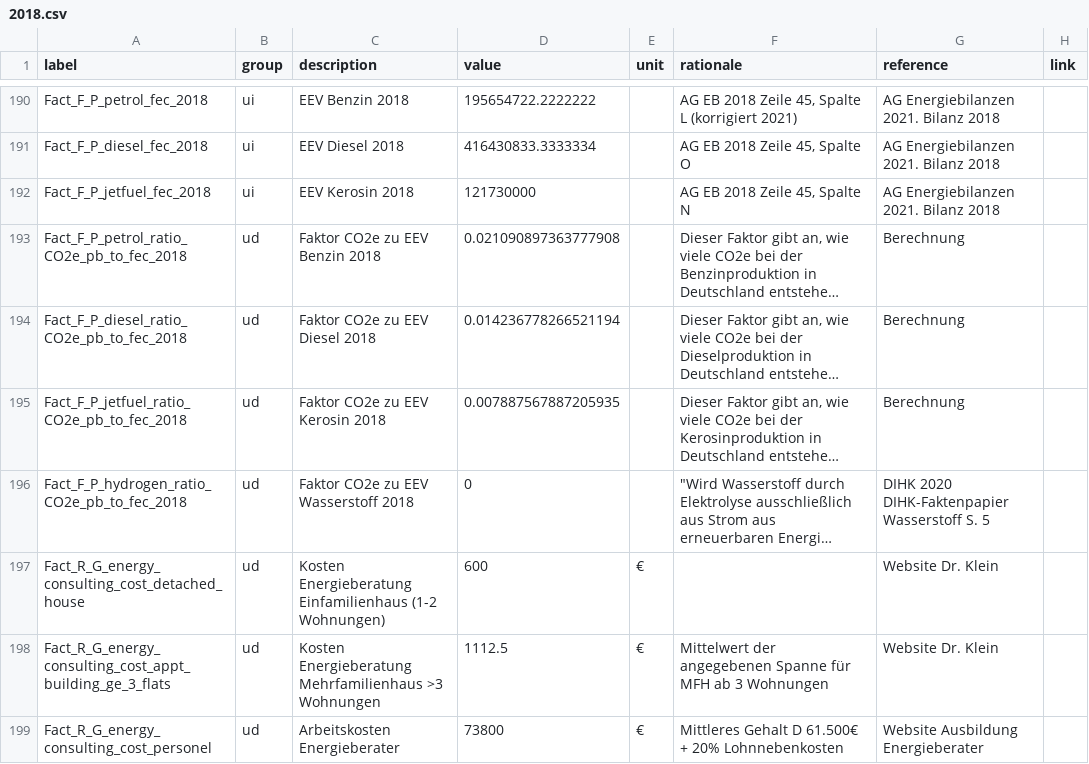
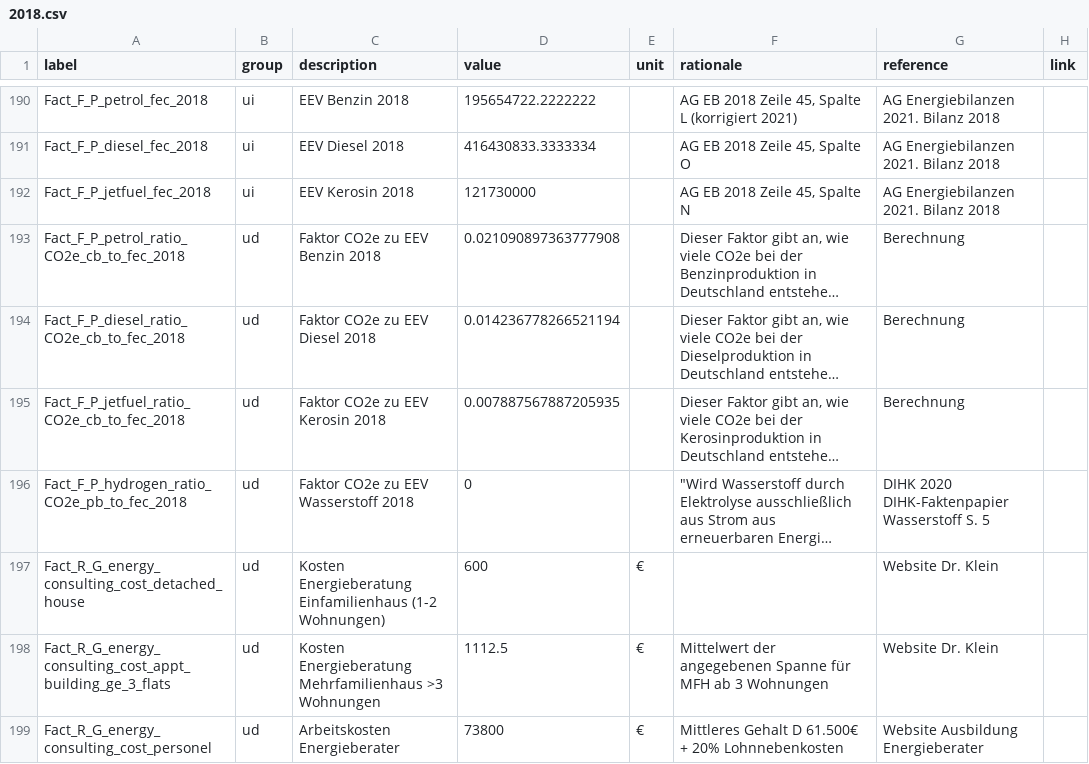
Before and after one commit to GermanZero-de/localzero-data-public, a CSV file: facts/2018.csv, drawn as a sheet; only a part is shown, gaps mark what is left out; long unchanged cells end in …; the diff names each change by its address in the sheet, - before the commit and + after, or states it on an @@ line.

Commit message:
renamed Facts from pb to cb in the fuel sector

```diff
--- a/facts/2018.csv
+++ b/facts/2018.csv
-A193 (label): Fact_F_P_petrol_ratio_CO2e_pb_to_fec_2018
+A193 (label): Fact_F_P_petrol_ratio_CO2e_cb_to_fec_2018
-A194 (label): Fact_F_P_diesel_ratio_CO2e_pb_to_fec_2018
+A194 (label): Fact_F_P_diesel_ratio_CO2e_cb_to_fec_2018
-A195 (label): Fact_F_P_jetfuel_ratio_CO2e_pb_to_fec_2018
+A195 (label): Fact_F_P_jetfuel_ratio_CO2e_cb_to_fec_2018
```
